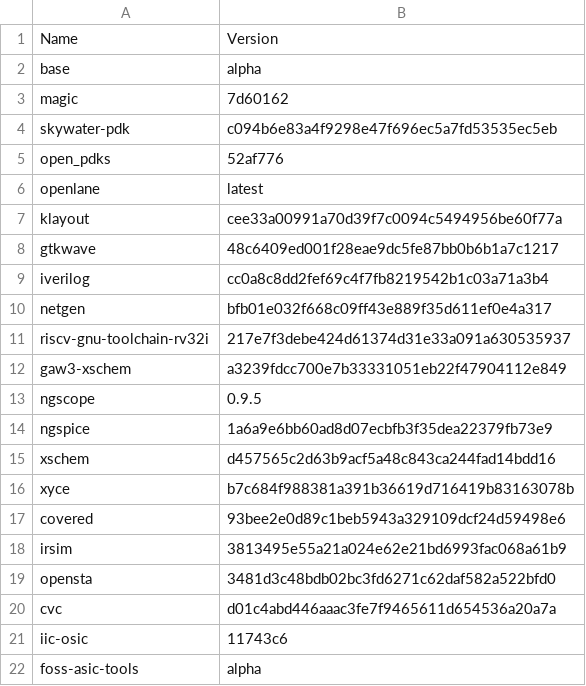
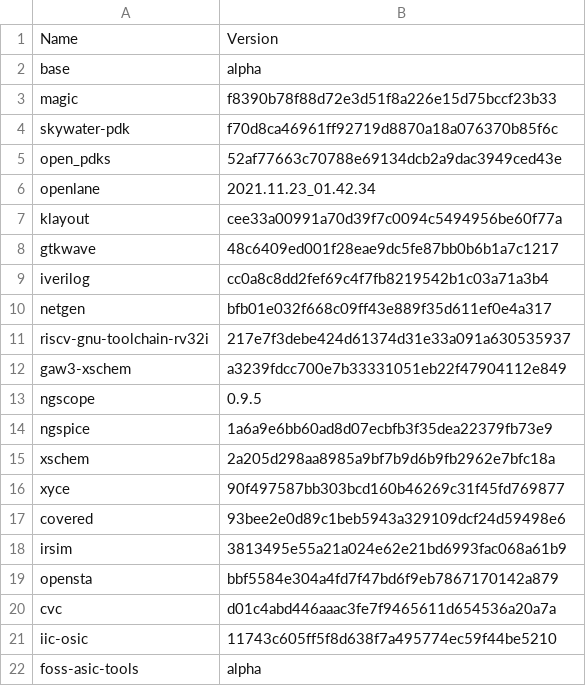
Before and after one commit to efabless/foss-asic-tools, a CSV file: recipes/recipe-openlane-compatible.csv, drawn as a sheet.

Commit message:
latest docker image is epsilon

```diff
--- a/recipes/recipe-openlane-compatible.csv
+++ b/recipes/recipe-openlane-compatible.csv
@@ -2,6 +2,6 @@ Name,Version
 base,alpha
-magic,7d60162
-skywater-pdk,c094b6e83a4f9298e47f696ec5a7fd53535ec5eb
-open_pdks,52af776
-openlane,latest
+magic,f8390b78f88d72e3d51f8a226e15d75bccf23b33
+skywater-pdk,f70d8ca46961ff92719d8870a18a076370b85f6c
+open_pdks,52af77663c70788e69134dcb2a9dac3949ced43e
+openlane,2021.11.23_01.42.34
 klayout,cee33a00991a70d39f7c0094c5494956be60f77a
@@ -14,9 +14,9 @@ ngscope,0.9.5
 ngspice,1a6a9e6bb60ad8d07ecbfb3f35dea22379fb73e9
-xschem,d457565c2d63b9acf5a48c843ca244fad14bdd16
-xyce,b7c684f988381a391b36619d716419b83163078b
+xschem,2a205d298aa8985a9bf7b9d6b9fb2962e7bfc18a
+xyce,90f497587bb303bcd160b46269c31f45fd769877
 covered,93bee2e0d89c1beb5943a329109dcf24d59498e6
 irsim,3813495e55a21a024e62e21bd6993fac068a61b9
-opensta,3481d3c48bdb02bc3fd6271c62daf582a522bfd0
+opensta,bbf5584e304a4fd7f47bd6f9eb7867170142a879
 cvc,d01c4abd446aaac3fe7f9465611d654536a20a7a
-iic-osic,11743c6
+iic-osic,11743c605ff5f8d638f7a495774ec59f44be5210
 foss-asic-tools,alpha
```
Also changed, not shown: 13 other files.
